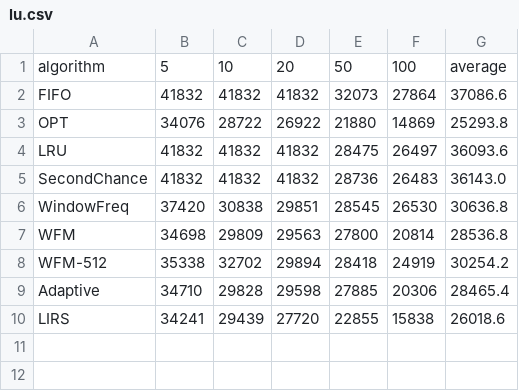
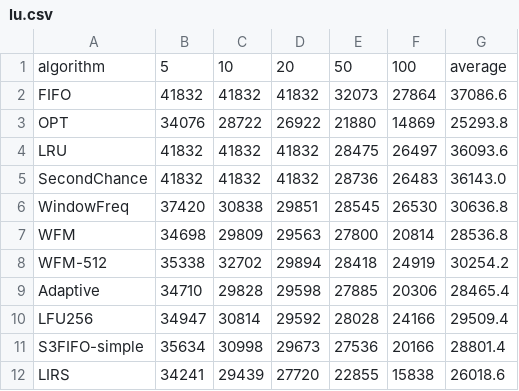
Before and after one commit to SeleiXi/osh_26fall_comp, a CSV file: results/lu.csv, drawn as a sheet.

Commit message:
feat: integrate LFU and simplified S3-FIFO baselines

```diff
--- a/results/lu.csv
+++ b/results/lu.csv
@@ -9,2 +9,4 @@ WFM-512,35338,32702,29894,28418,24919,30254.2
 Adaptive,34710,29828,29598,27885,20306,28465.4
+LFU256,34947,30814,29592,28028,24166,29509.4
+S3FIFO-simple,35634,30998,29673,27536,20166,28801.4
 LIRS,34241,29439,27720,22855,15838,26018.6
```
Also changed, not shown: results/mm16.csv, results/mm32.csv, 5 other files.
